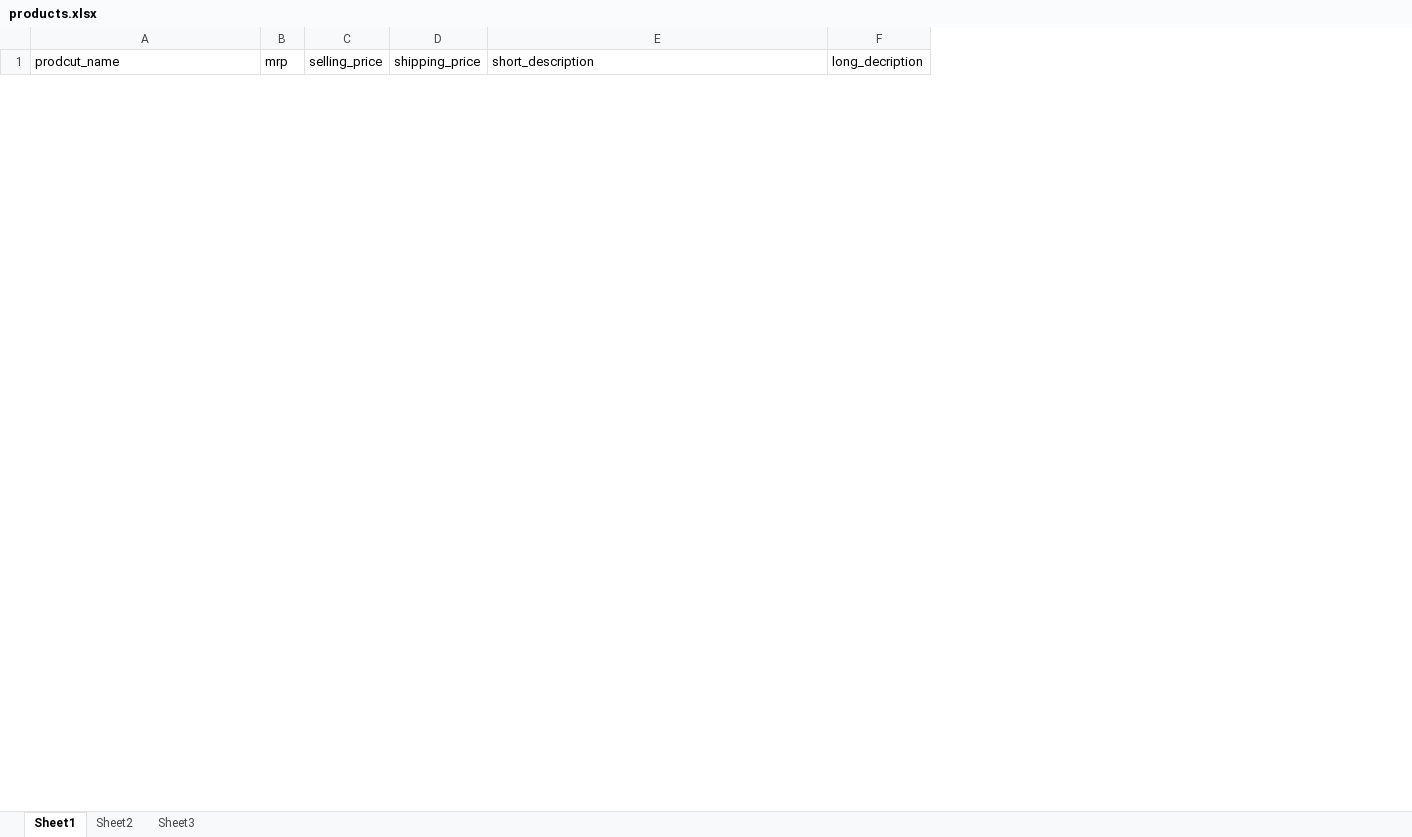
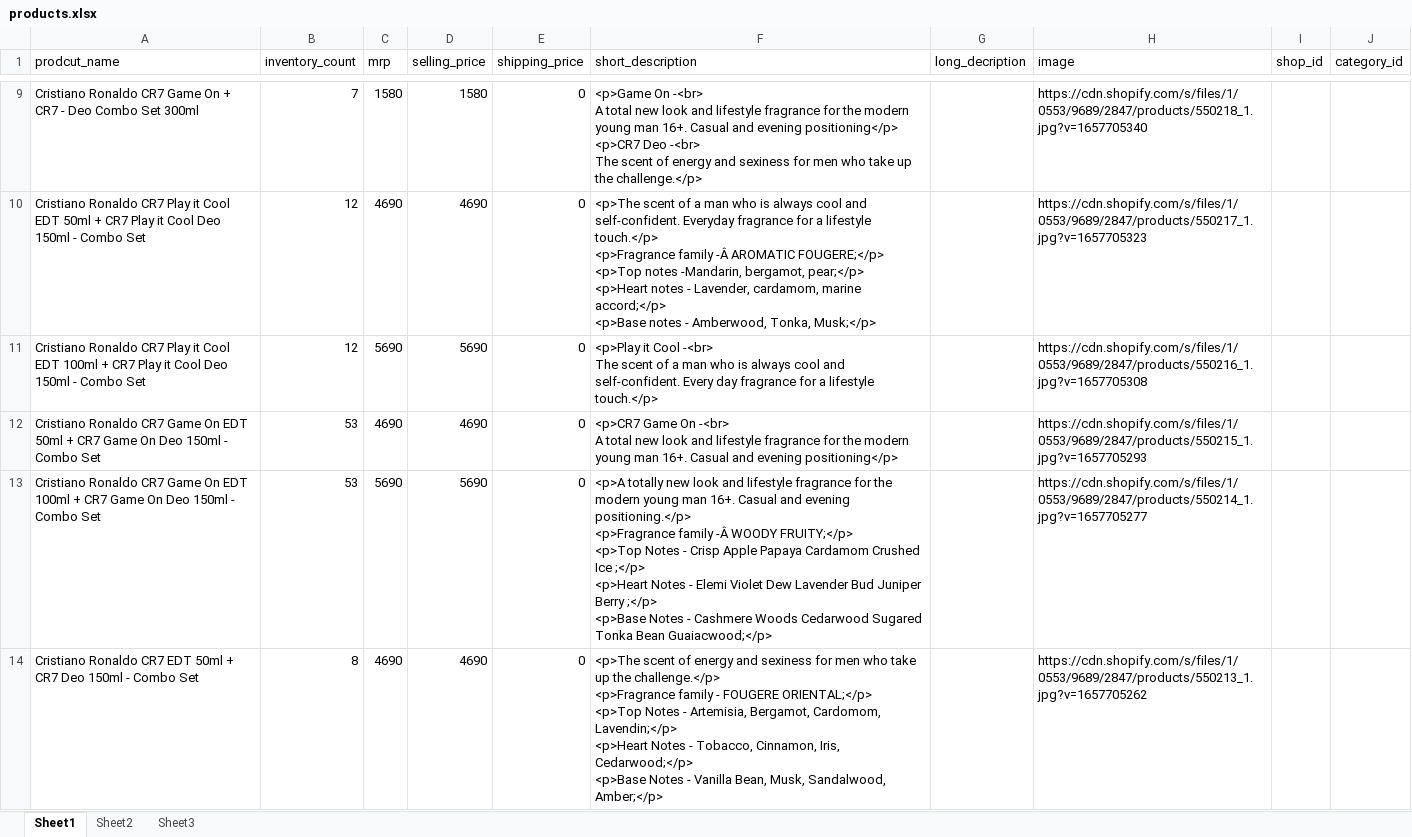
Before and after one commit to Darshan1905/beaute-india-dashboard, an Excel workbook: public/products.xlsx, sheet Sheet1, drawn as a sheet; only a part is shown, gaps mark what is left out; values as stored, in another font and other column widths than the file's, no borders; ↵ is a line break in a cell; the diff covers the shown part only; the diff names each change by its address in the sheet, - before the commit and + after, or states it on an @@ line.

Commit message:
'product'

```diff
--- a/public/products.xlsx (sheet Sheet1)
+++ b/public/products.xlsx (sheet Sheet1)
+column B (inventory_count), empty
+column H (image), empty
+column I (shop_id), empty
+column J (category_id), empty
+row 9: Cristiano Ronaldo CR7 Game On + CR7 - Deo Combo Set 300ml | 7 | 1580 | 1580 | 0 | <p>Game On -<br> ↵ A total new look and lifestyle fragrance for the modern young man 16+. Casual and evening positioning</p> ↵ <p>CR7 Deo -<br> ↵ The scent of energy and sexiness for men who take up the challenge.</p> |  | https://cdn.shopify.com/s/files/1/0553/9689/2847/products/550218_1.jpg?v=1657705340
+row 10: Cristiano Ronaldo CR7 Play it Cool EDT 50ml + CR7 Play it Cool Deo 150ml - Combo Set | 12 | 4690 | 4690 | 0 | <p>The scent of a man who is always cool and self-confident. Everyday fragrance for a lifestyle touch.</p> ↵ <p>Fragrance family -Â AROMATIC FOUGERE;</p> ↵ <p>Top notes -Mandarin, bergamot, pear;</p> ↵ <p>Heart notes - Lavender, cardamom, marine accord;</p> ↵ <p>Base notes - Amberwood, Tonka, Musk;</p> |  | https://cdn.shopify.com/s/files/1/0553/9689/2847/products/550217_1.jpg?v=1657705323
+row 11: Cristiano Ronaldo CR7 Play it Cool EDT 100ml + CR7 Play it Cool Deo 150ml - Combo Set | 12 | 5690 | 5690 | 0 | <p>Play it Cool -<br> ↵ The scent of a man who is always cool and self-confident. Every day fragrance for a lifestyle touch.</p> |  | https://cdn.shopify.com/s/files/1/0553/9689/2847/products/550216_1.jpg?v=1657705308
+row 12: Cristiano Ronaldo CR7 Game On EDT 50ml + CR7 Game On Deo 150ml - Combo Set | 53 | 4690 | 4690 | 0 | <p>CR7 Game On -<br> ↵ A total new look and lifestyle fragrance for the modern young man 16+. Casual and evening positioning</p> |  | https://cdn.shopify.com/s/files/1/0553/9689/2847/products/550215_1.jpg?v=1657705293
+row 13: Cristiano Ronaldo CR7 Game On EDT 100ml + CR7 Game On Deo 150ml - Combo Set | 53 | 5690 | 5690 | 0 | <p>A totally new look and lifestyle fragrance for the modern young man 16+. Casual and evening positioning.</p> ↵ <p>Fragrance family -Â WOODY FRUITY;</p> ↵ <p>Top Notes - Crisp Apple Papaya Cardamom Crushed Ice ;</p> ↵ <p>Heart Notes - Elemi Violet Dew Lavender Bud Juniper Berry ;</p> ↵ <p>Base Notes - Cashmere Woods Cedarwood Sugared Tonka Bean Guaiacwood;</p> |  | https://cdn.shopify.com/s/files/1/0553/9689/2847/products/550214_1.jpg?v=1657705277
+row 14: Cristiano Ronaldo CR7 EDT 50ml + CR7 Deo 150ml - Combo Set | 8 | 4690 | 4690 | 0 | <p>The scent of energy and sexiness for men who take up the challenge.</p> ↵ <p>Fragrance family - FOUGERE ORIENTAL;</p> ↵ <p>Top Notes - Artemisia, Bergamot, Cardomom, Lavendin;</p> ↵ <p>Heart Notes - Tobacco, Cinnamon, Iris, Cedarwood;</p> ↵ <p>Base Notes - Vanilla Bean, Musk, Sandalwood, Amber;</p> |  | https://cdn.shopify.com/s/files/1/0553/9689/2847/products/550213_1.jpg?v=1657705262
```
Also changed, not shown: 19 added rows and 4 removed rows elsewhere in this sheet, 2 other files.
